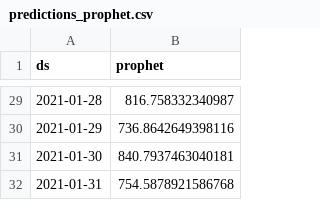
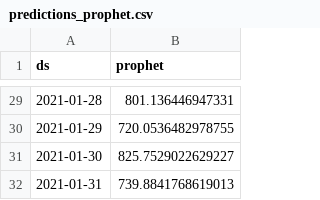
Before and after one commit to Pylos7/Time-Series-Forecasting, a CSV file: Forecasting Product/Ensemble/predictions_prophet.csv, drawn as a sheet; only a part is shown, gaps mark what is left out; the diff covers the shown part only.

```diff
--- a/Forecasting Product/Ensemble/predictions_prophet.csv
+++ b/Forecasting Product/Ensemble/predictions_prophet.csv
@@ -29,4 +29,4 @@ ds,prophet
-2021-01-28,816.758332340987
-2021-01-29,736.8642649398116
-2021-01-30,840.7937463040181
-2021-01-31,754.5878921586768
+2021-01-28,801.136446947331
+2021-01-29,720.0536482978755
+2021-01-30,825.7529022629227
+2021-01-31,739.8841768619013
```
Also changed, not shown: 27 edited cells elsewhere in this file, 6 other files.
